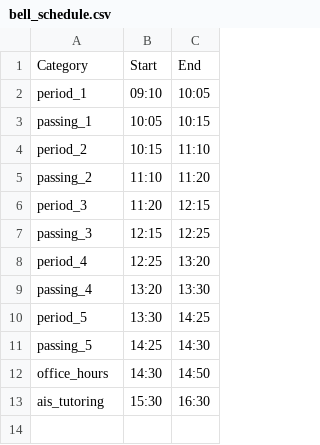
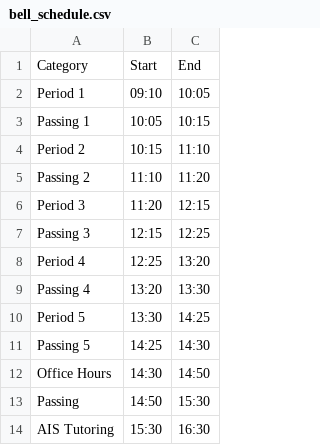
Before and after one commit to thunder-red-star/stuy-utils, a CSV file: stuy_utils/data/bell_schedule.csv, drawn as a sheet.

```diff
--- a/stuy_utils/data/bell_schedule.csv
+++ b/stuy_utils/data/bell_schedule.csv
@@ -1,13 +1,14 @@
 Category,Start,End
-period_1,09:10,10:05
-passing_1,10:05,10:15
-period_2,10:15,11:10
-passing_2,11:10,11:20
-period_3,11:20,12:15
-passing_3,12:15,12:25
-period_4,12:25,13:20
-passing_4,13:20,13:30
-period_5,13:30,14:25
-passing_5,14:25,14:30
-office_hours,14:30,14:50
-ais_tutoring,15:30,16:30
+Period 1,09:10,10:05
+Passing 1,10:05,10:15
+Period 2,10:15,11:10
+Passing 2,11:10,11:20
+Period 3,11:20,12:15
+Passing 3,12:15,12:25
+Period 4,12:25,13:20
+Passing 4,13:20,13:30
+Period 5,13:30,14:25
+Passing 5,14:25,14:30
+Office Hours,14:30,14:50
+Passing,14:50,15:30
+AIS Tutoring,15:30,16:30
```
Also changed, not shown: 48 other files.
